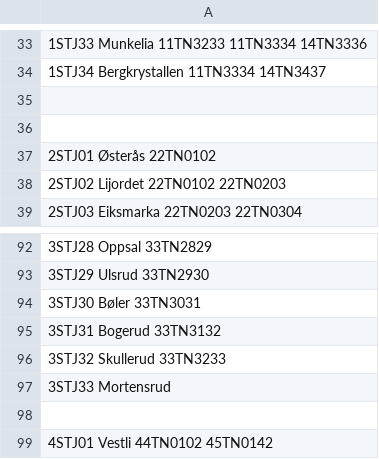
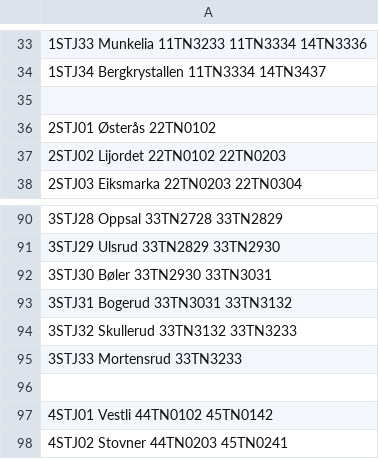
Before and after one commit to NgLoc01/Oslo-T-Bane, a TSV file: Stations.tsv, drawn as a sheet; only a part is shown, gaps mark what is left out; the shorter side is filled out with more unchanged rows; the diff covers the shown part only.

Commit message:
fix line 3 in Stations.tsv

```diff
--- a/Stations.tsv
+++ b/Stations.tsv
@@ -35,3 +35,2 @@
 
-
 2STJ01 Østerås 22TN0102
@@ -92,7 +90,7 @@
-3STJ28 Oppsal 33TN2829
-3STJ29 Ulsrud 33TN2930
-3STJ30 Bøler 33TN3031
-3STJ31 Bogerud 33TN3132
-3STJ32 Skullerud 33TN3233
-3STJ33 Mortensrud
+3STJ28 Oppsal 33TN2728 33TN2829
+3STJ29 Ulsrud 33TN2829 33TN2930
+3STJ30 Bøler 33TN2930 33TN3031
+3STJ31 Bogerud 33TN3031 33TN3132
+3STJ32 Skullerud 33TN3132 33TN3233
+3STJ33 Mortensrud 33TN3233
 
```
Also changed, not shown: 1 removed row and 26 edited cells elsewhere in this file.
